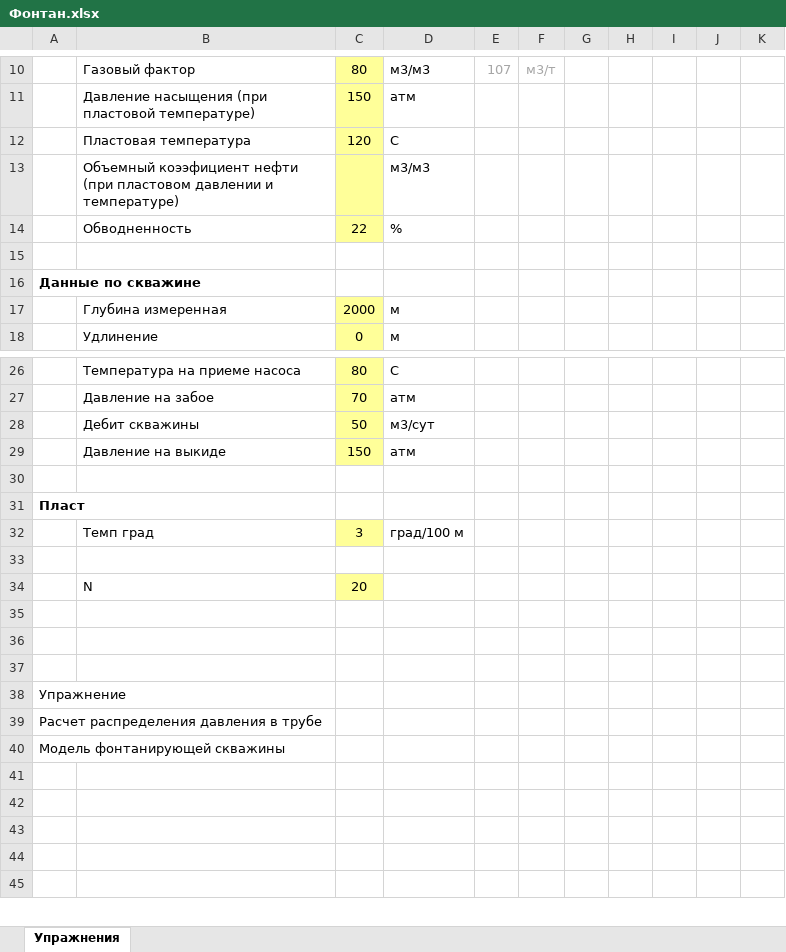
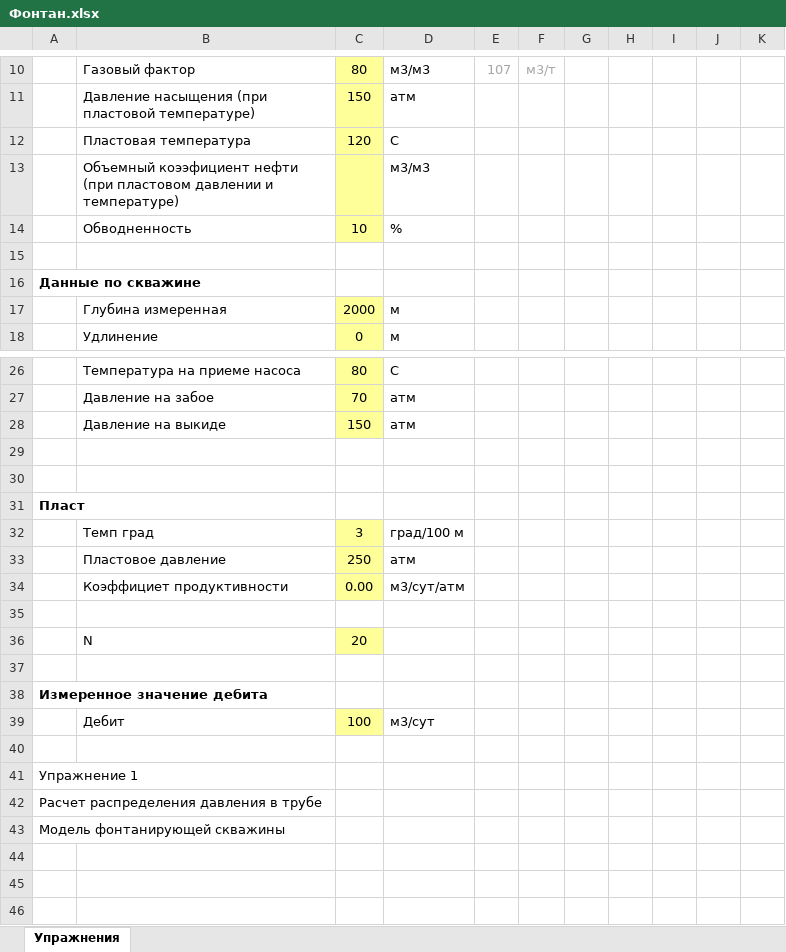
Before and after one commit to unifloc/unifloc_vba, an Excel workbook: Упражнения ИРДН/Фонтан.xlsx, sheet Упражнения, drawn as a sheet; only a part is shown, gaps mark what is left out; the shorter side is filled out with more unchanged rows; values as stored, in another font and other column widths than the file's, no borders; charts and pictures not drawn; removed rows and columns are numbered as before the commit, all else as after; the diff covers the shown part only; the diff names each change by its address in the sheet, - before the commit and + after, or states it on an @@ line.

Commit message:
Добавлен узловой анализ для фонтанной скважины

```diff
--- a/Упражнения ИРДН/Фонтан.xlsx (sheet Упражнения)
+++ b/Упражнения ИРДН/Фонтан.xlsx (sheet Упражнения)
-C14: 22
+C14: 10
-row 28:  | Дебит скважины | 50 | м3/сут
+row 29: (empty)
+row 33:  | Пластовое давление | 250 | атм
+row 34:  | Коэффициет продуктивности | 0.00 | м3/сут/атм
+row 38: Измеренное значение дебита
+row 39:  | Дебит | 100 | м3/сут
-row 37: (empty)
-A41: Упражнение
+A41: Упражнение 1
```
Also changed, not shown: 23 added rows, 26 removed rows, 1 moved row, 100 edited cells and cell formats elsewhere in this sheet, charts or pictures, Упражнения ИРДН/Упражнения_ИРДН_фонтан.xlsx, 2 other files.
